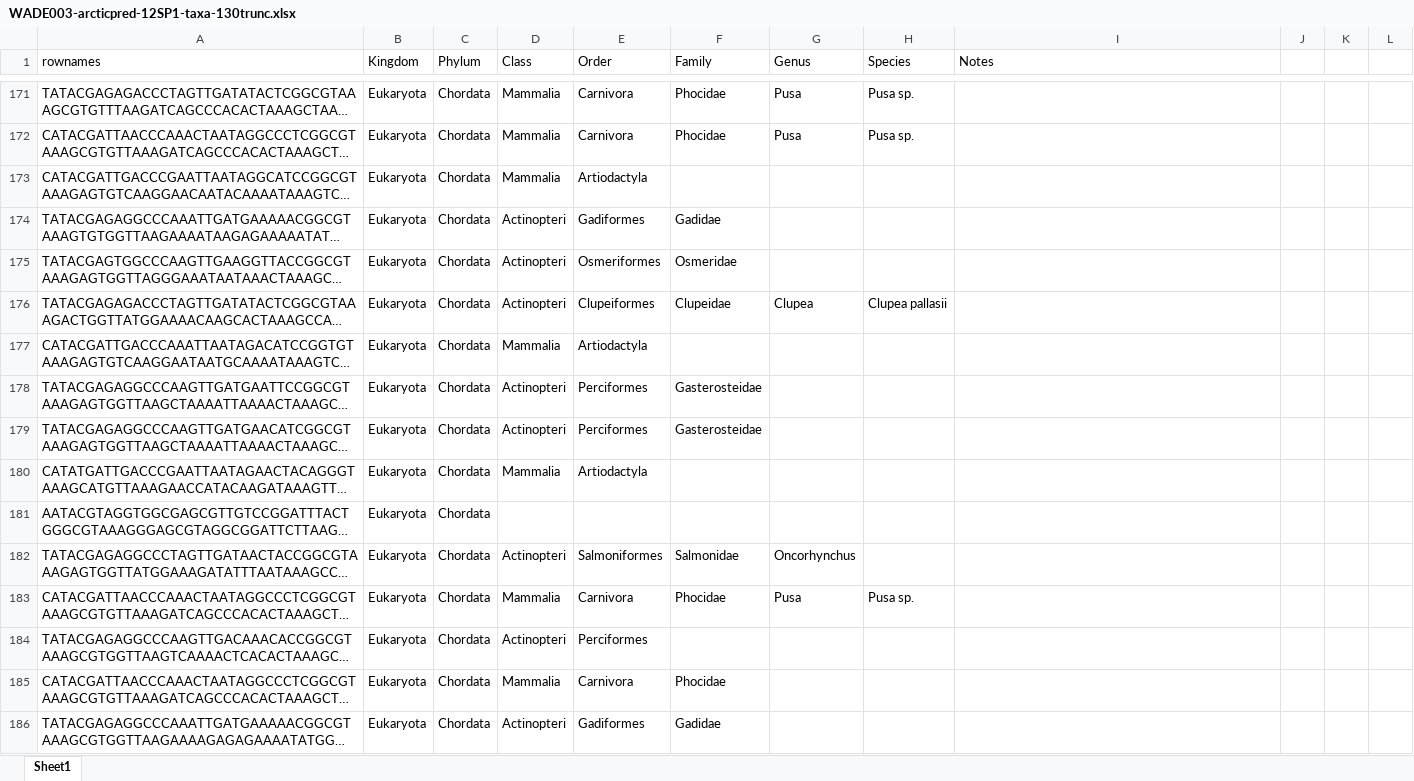
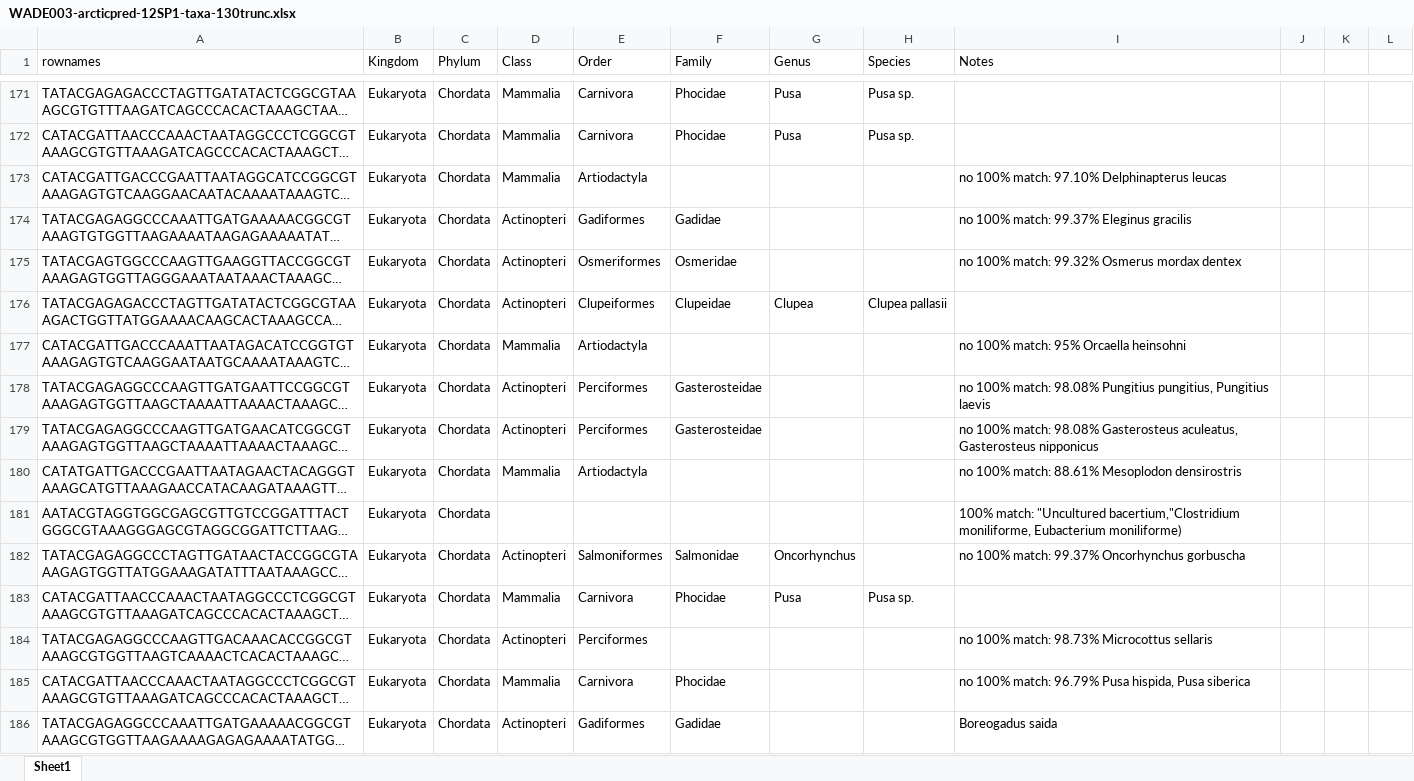
Before and after one commit to m-ball3/Arctic-predator-diet-microbiome, an Excel workbook: DADA2/WADE003-arcticpred-12SP1-taxa-130trunc.xlsx, sheet Sheet1, drawn as a sheet; only a part is shown, gaps mark what is left out; long unchanged cells end in …; values as stored, in another font and other column widths than the file's, no cell formats; the diff covers the shown part only; the diff names each change by its address in the sheet, - before the commit and + after, or states it on an @@ line.

Commit message:
Updates 12S and 16S taxa tables, databases, and outputs from DADA2 to include notes from NCBI BLAST and increased taxa.

```diff
--- a/DADA2/WADE003-arcticpred-12SP1-taxa-130trunc.xlsx (sheet Sheet1)
+++ b/DADA2/WADE003-arcticpred-12SP1-taxa-130trunc.xlsx (sheet Sheet1)
-I173 (Notes): (empty)
+I173 (Notes): no 100% match: 97.10% Delphinapterus leucas
-I174 (Notes): (empty)
+I174 (Notes): no 100% match: 99.37% Eleginus gracilis
-I175 (Notes): (empty)
+I175 (Notes): no 100% match: 99.32% Osmerus mordax dentex
-I177 (Notes): (empty)
+I177 (Notes): no 100% match: 95% Orcaella heinsohni
-I178 (Notes): (empty)
+I178 (Notes): no 100% match: 98.08% Pungitius pungitius, Pungitius laevis
-I179 (Notes): (empty)
+I179 (Notes): no 100% match: 98.08% Gasterosteus aculeatus, Gasterosteus nipponicus
-I180 (Notes): (empty)
+I180 (Notes): no 100% match: 88.61% Mesoplodon densirostris
-I181 (Notes): (empty)
+I181 (Notes): 100% match: "Uncultured bacertium,"Clostridium moniliforme, Eubacterium moniliforme)
-I182 (Notes): (empty)
+I182 (Notes): no 100% match: 99.37% Oncorhynchus gorbuscha
-I184 (Notes): (empty)
+I184 (Notes): no 100% match: 98.73% Microcottus sellaris
-I185 (Notes): (empty)
+I185 (Notes): no 100% match: 96.79% Pusa hispida, Pusa siberica
-I186 (Notes): (empty)
+I186 (Notes): Boreogadus saida
```
Also changed, not shown: 166 edited cells elsewhere in this sheet, cell formats, DADA2/WADE003-arcticpred-16SP2-taxa.xlsx, 12 other files.
